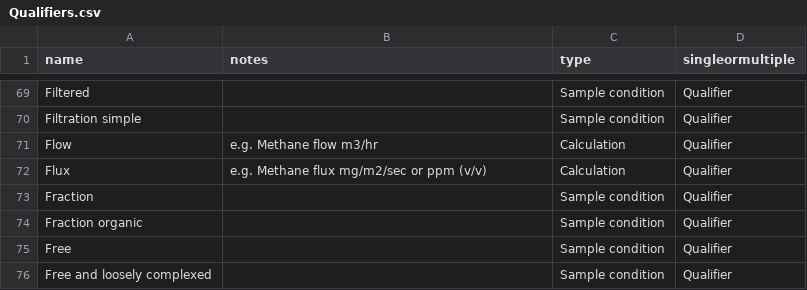
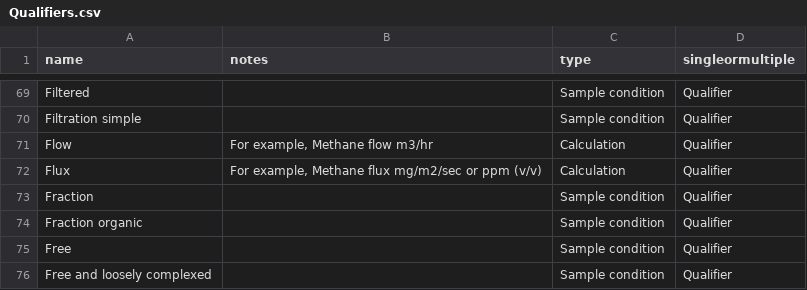
Before and after one commit to DEFRA/data-returns-data-exchange, a CSV file: src/main/resources/db/data/Qualifiers.csv, drawn as a sheet; only a part is shown, gaps mark what is left out.

Commit message:
Fix typos following 2i review

```diff
--- a/src/main/resources/db/data/Qualifiers.csv
+++ b/src/main/resources/db/data/Qualifiers.csv
@@ -70,4 +70,4 @@
 "Filtration simple",,"Sample condition","Qualifier"
-"Flow","e.g. Methane flow m3/hr","Calculation","Qualifier"
-"Flux","e.g. Methane flux mg/m2/sec or ppm (v/v)","Calculation","Qualifier"
+"Flow","For example, Methane flow m3/hr","Calculation","Qualifier"
+"Flux","For example, Methane flux mg/m2/sec or ppm (v/v)","Calculation","Qualifier"
 "Fraction",,"Sample condition","Qualifier"
```
Also changed, not shown: src/main/resources/db/data/ReturnPeriods.csv.
